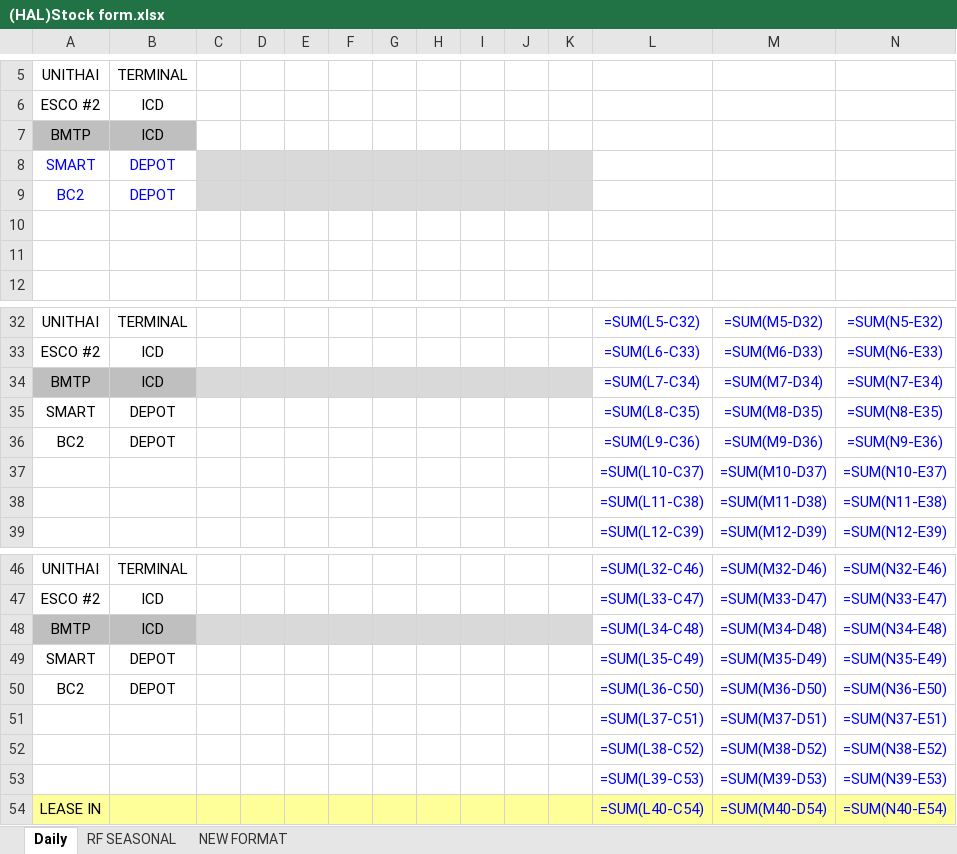
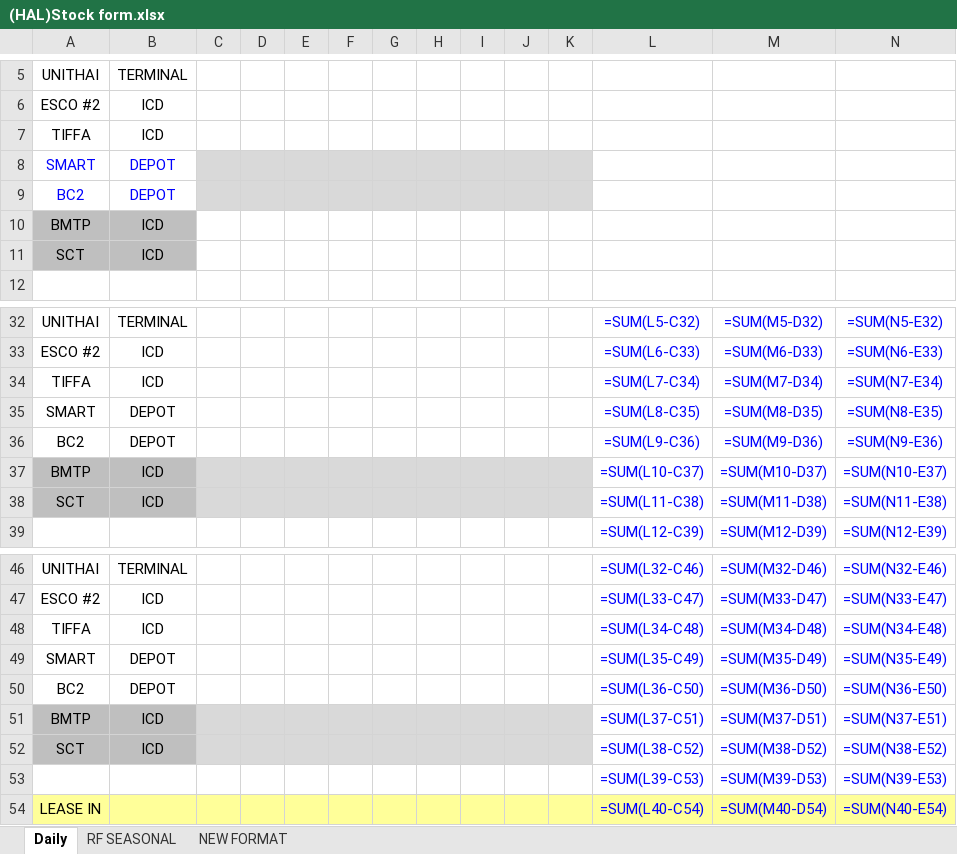
Before and after one commit to sirichai1265/hal-stock-hq-daily, an Excel workbook: (HAL)Stock form.xlsx, sheet Daily, drawn as a sheet; only a part is shown, gaps mark what is left out; values as stored, in another font and other column widths than the file's, no borders; formulas without a stored value are shown as written; charts and pictures and conditional formats not drawn; rows hold the shown columns only; the diff names each change by its address in the sheet, - before the commit and + after, or states it on an @@ line.

```diff
--- a/(HAL)Stock form.xlsx (sheet Daily)
+++ b/(HAL)Stock form.xlsx (sheet Daily)
-A7: BMTP
+A7: TIFFA
-A7:B7 fill: #BFBFBF
+A7:B7 fill: none
-A10: (empty)
+A10: BMTP
-A10:B11 fill: none
+A10:B11 fill: #BFBFBF
-B10: (empty)
+B10: ICD
-row 11: (empty)
+row 11: SCT | ICD
-A34: BMTP
+A34: TIFFA
-A34:B34 fill: #BFBFBF
+A34:B34 fill: none
-C34:K34 fill: #D9D9D9
+C34:K34 fill: none
-A37: (empty)
+A37: BMTP
-A37:B38 fill: none
+A37:B38 fill: #BFBFBF
-B37:B38: (empty)
+B37:B38: ICD
-C37:K38 fill: none
+C37:K38 fill: #D9D9D9
-A38: (empty)
+A38: SCT
-A48: BMTP
+A48: TIFFA
-A48:B48 fill: #BFBFBF
+A48:B48 fill: none
-C48:K48 fill: #D9D9D9
+C48:K48 fill: none
-A51: (empty)
+A51: BMTP
-A51:B52 fill: none
+A51:B52 fill: #BFBFBF
-B51:B52: (empty)
+B51:B52: ICD
-C51:K52 fill: none
+C51:K52 fill: #D9D9D9
-A52: (empty)
+A52: SCT
```
Also changed, not shown: 10-12/Stock Daily 2026-10-12.xlsx, 2 other files.
